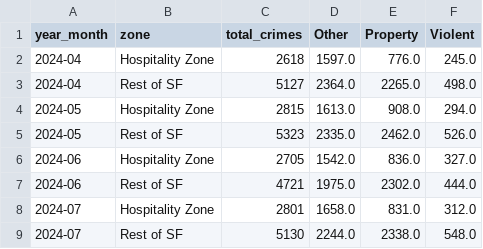
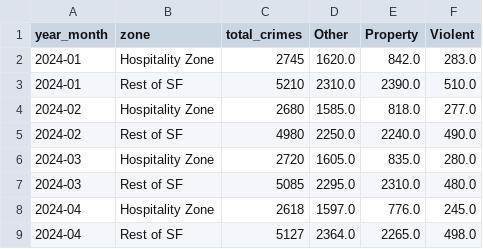
Before and after one commit to csmedina24/analytics-for-good, a CSV file: data/hospitality_monthly_crime.csv, drawn as a sheet; only a part is shown; the shorter side is filled out with more unchanged rows; the diff covers the shown part only.

```diff
--- a/data/hospitality_monthly_crime.csv
+++ b/data/hospitality_monthly_crime.csv
@@ -1,2 +1,8 @@
 year_month,zone,total_crimes,Other,Property,Violent
+2024-01,Hospitality Zone,2745,1620.0,842.0,283.0
+2024-01,Rest of SF,5210,2310.0,2390.0,510.0
+2024-02,Hospitality Zone,2680,1585.0,818.0,277.0
+2024-02,Rest of SF,4980,2250.0,2240.0,490.0
+2024-03,Hospitality Zone,2720,1605.0,835.0,280.0
+2024-03,Rest of SF,5085,2295.0,2310.0,480.0
 2024-04,Hospitality Zone,2618,1597.0,776.0,245.0
```
Also changed, not shown: 24 added rows elsewhere in this file.
